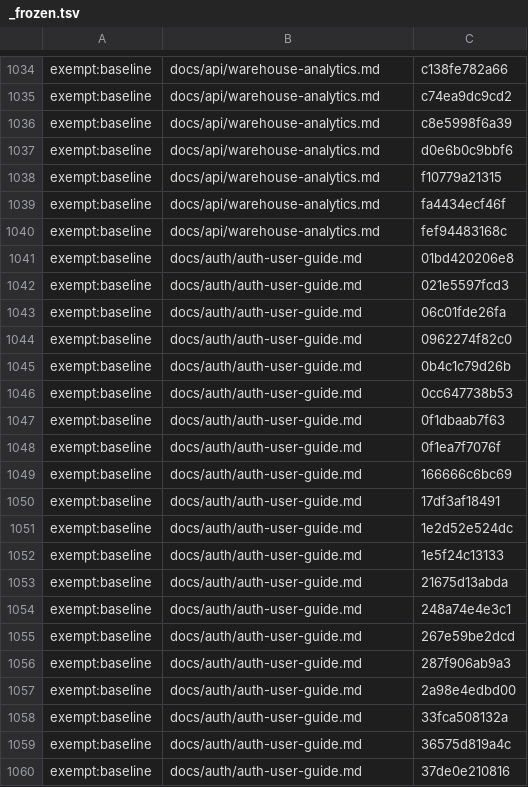
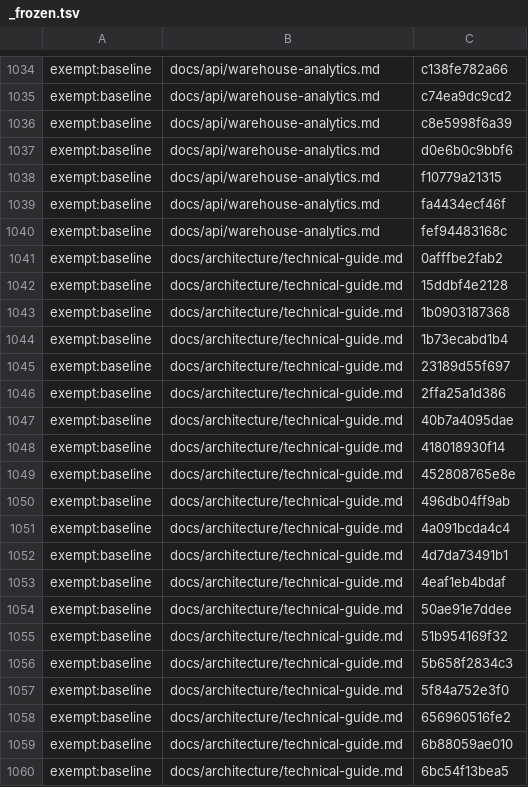
Before and after one commit to Controlvar/controlvar, a TSV file: docs/_claims/_frozen.tsv, drawn as a sheet; only a part is shown, gaps mark what is left out; the shorter side is filled out with more unchanged rows; the diff covers the shown part only; the diff names each change by its address in the sheet, - before the commit and + after, or states it on an @@ line.

```diff
--- a/docs/_claims/_frozen.tsv
+++ b/docs/_claims/_frozen.tsv
+row 1041: exempt:baseline | docs/architecture/technical-guide.md | 0afffbe2fab2
+row 1042: exempt:baseline | docs/architecture/technical-guide.md | 15ddbf4e2128
+row 1043: exempt:baseline | docs/architecture/technical-guide.md | 1b0903187368
+row 1044: exempt:baseline | docs/architecture/technical-guide.md | 1b73ecabd1b4
+row 1045: exempt:baseline | docs/architecture/technical-guide.md | 23189d55f697
+row 1046: exempt:baseline | docs/architecture/technical-guide.md | 2ffa25a1d386
+row 1047: exempt:baseline | docs/architecture/technical-guide.md | 40b7a4095dae
+row 1048: exempt:baseline | docs/architecture/technical-guide.md | 418018930f14
+row 1049: exempt:baseline | docs/architecture/technical-guide.md | 452808765e8e
+row 1050: exempt:baseline | docs/architecture/technical-guide.md | 496db04ff9ab
+row 1051: exempt:baseline | docs/architecture/technical-guide.md | 4a091bcda4c4
+row 1052: exempt:baseline | docs/architecture/technical-guide.md | 4d7da73491b1
+row 1053: exempt:baseline | docs/architecture/technical-guide.md | 4eaf1eb4bdaf
+row 1054: exempt:baseline | docs/architecture/technical-guide.md | 50ae91e7ddee
+row 1055: exempt:baseline | docs/architecture/technical-guide.md | 51b954169f32
+row 1056: exempt:baseline | docs/architecture/technical-guide.md | 5b658f2834c3
+row 1057: exempt:baseline | docs/architecture/technical-guide.md | 5f84a752e3f0
+row 1058: exempt:baseline | docs/architecture/technical-guide.md | 656960516fe2
+row 1059: exempt:baseline | docs/architecture/technical-guide.md | 6b88059ae010
+row 1060: exempt:baseline | docs/architecture/technical-guide.md | 6bc54f13bea5
```
Also changed, not shown: 36 added rows elsewhere in this file, 7 other files.
